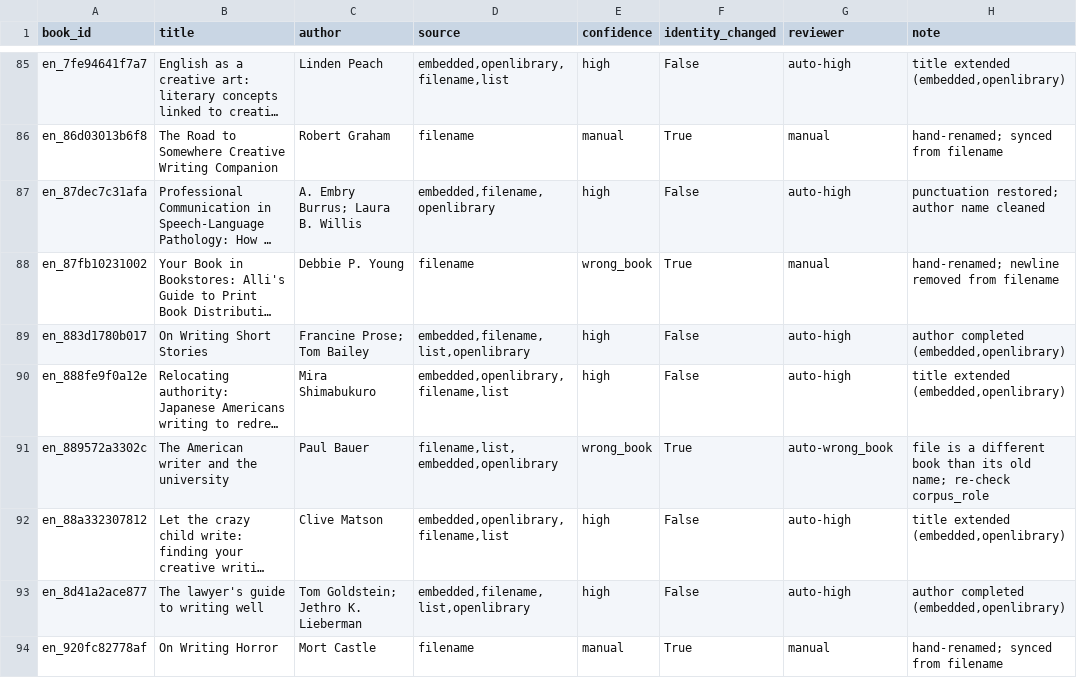
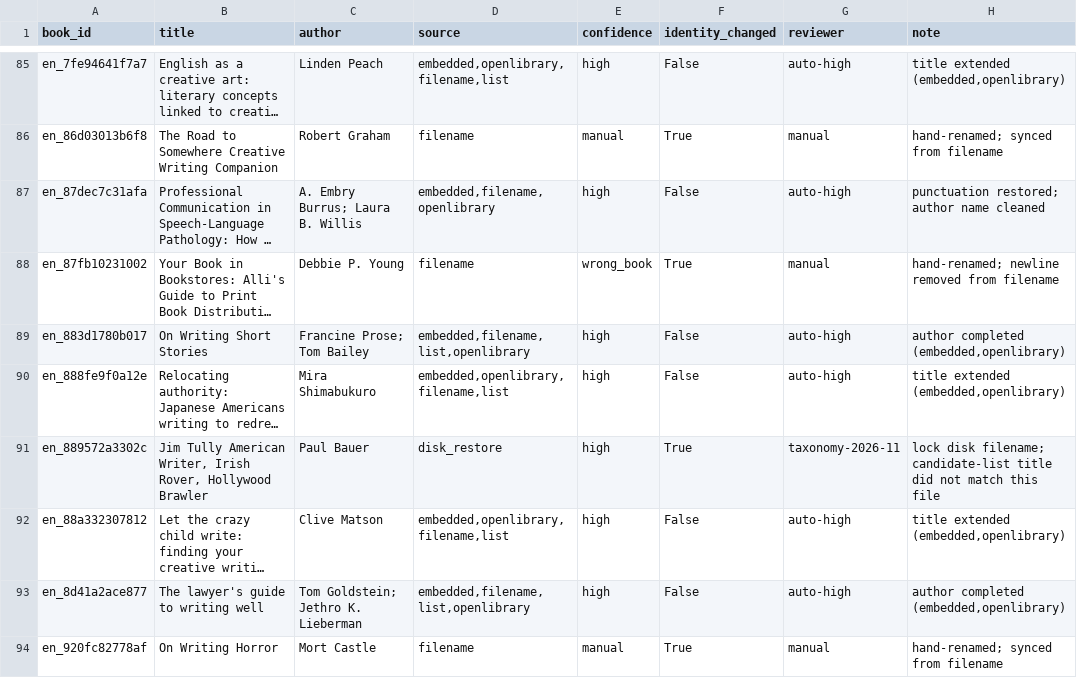
Before and after one commit to BakhturinaPolina/creative_writing_research, a CSV file: config/book_metadata_overrides.csv, drawn as a sheet; only a part is shown, gaps mark what is left out; long unchanged cells end in …; the diff covers the shown part only; the diff names each change by its address in the sheet, - before the commit and + after, or states it on an @@ line.

```diff
--- a/config/book_metadata_overrides.csv
+++ b/config/book_metadata_overrides.csv
-B91 (title): The American writer and the university
+B91 (title): Jim Tully American Writer, Irish Rover, Hollywood Brawler
-D91 (source): filename,list,embedded,openlibrary
+D91 (source): disk_restore
-E91 (confidence): wrong_book
+E91 (confidence): high
-G91 (reviewer): auto-wrong_book
+G91 (reviewer): taxonomy-2026-11
-H91 (note): file is a different book than its old name; re-check corpus_role
+H91 (note): lock disk filename; candidate-list title did not match this file
```
Also changed, not shown: 128 edited cells elsewhere in this file, 11 other files.
